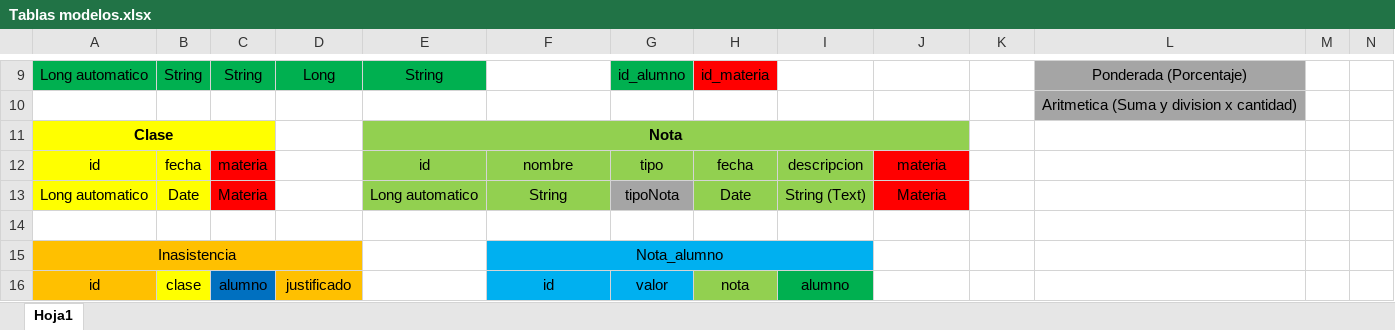
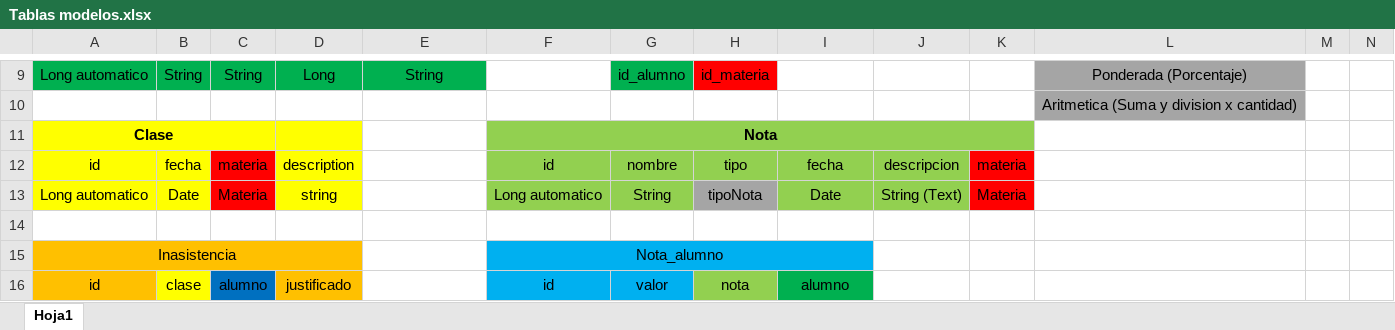
Before and after one commit to NicoGarcia12/Ateneo, an Excel workbook: Archivos extras/Tablas modelos.xlsx, sheet Hoja1, drawn as a sheet; only a part is shown, gaps mark what is left out; values as stored, in another font and other column widths than the file's, no borders; removed rows and columns are numbered as before the commit, all else as after; the diff names each change by its address in the sheet, - before the commit and + after, or states it on an @@ line.

Commit message:
Cambios en modelos, descripcion a clase

```diff
--- a/Archivos extras/Tablas modelos.xlsx (sheet Hoja1)
+++ b/Archivos extras/Tablas modelos.xlsx (sheet Hoja1)
-D11 fill: none
+D11 fill: #FFFF00
-E11: Nota
+E11: (empty)
-E11 fill: #92D050
+E11 fill: none
-E11:J11 merged
-F11: (empty)
+F11: Nota
+F11:K11 merged
-K11 fill: none
+K11 fill: #92D050
-row 12: id | fecha | materia |  | id | nombre | tipo | fecha | descripcion | materia
+row 12: id | fecha | materia | description |  | id | nombre | tipo | fecha | descripcion | materia
-D13: (empty)
+D13: string
-D13 fill: none
+D13 fill: #FFFF00
-E13: Long automatico
+E13: (empty)
-E13 fill: #92D050
+E13 fill: none
-F13: String
+F13: Long automatico
-G13: tipoNota
+G13: String
-G13 fill: #A5A5A5
+G13 fill: #92D050
-H13: Date
+H13: tipoNota
-H13 fill: #92D050
+H13 fill: #A5A5A5
-I13: String (Text)
+I13: Date
-J13: Materia
+J13: String (Text)
-J13 fill: #FF0000
+J13 fill: #92D050
-K13: (empty)
+K13: Materia
-K13 fill: none
+K13 fill: #FF0000
```
Also changed, not shown: 10 other files.
